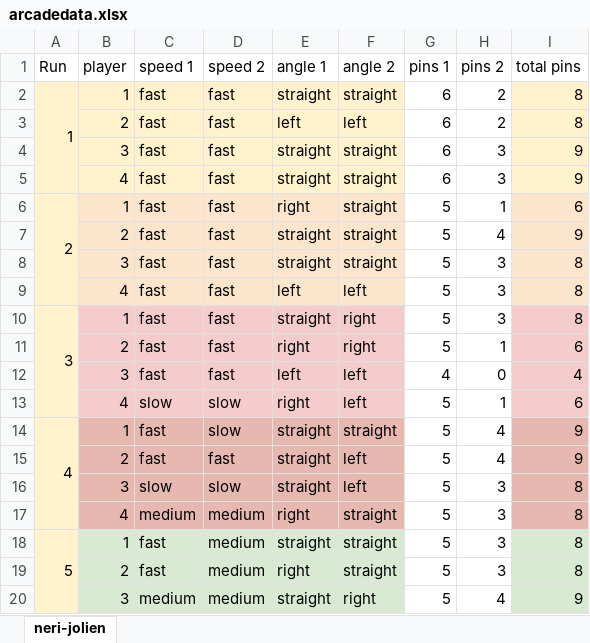
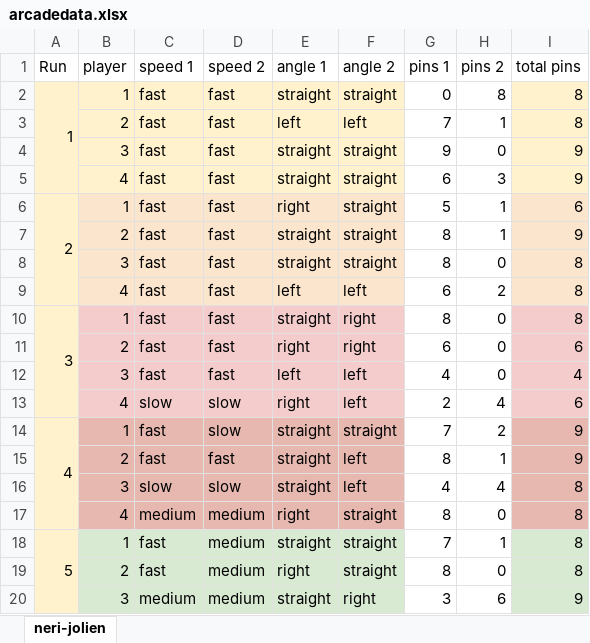
Before and after one commit to nerissavu/arcade_langchain, an Excel workbook: arcadedata.xlsx, sheet neri-jolien, drawn as a sheet; only a part is shown; values as stored, in another font and other column widths than the file's, no borders; conditional formats not drawn; the diff covers the shown part only; the diff names each change by its address in the sheet, - before the commit and + after, or states it on an @@ line.

Commit message:
add excel

```diff
--- a/arcadedata.xlsx (sheet neri-jolien)
+++ b/arcadedata.xlsx (sheet neri-jolien)
-G2 (pins 1): 6
+G2 (pins 1): 0
-H2 (pins 2): 2
+H2 (pins 2): 8
-G3 (pins 1): 6
+G3 (pins 1): 7
-H3 (pins 2): 2
+H3 (pins 2): 1
-G4 (pins 1): 6
+G4 (pins 1): 9
-H4 (pins 2): 3
+H4 (pins 2): 0
-G7:G8 (pins 1): 5
+G7:G8 (pins 1): 8
-H7 (pins 2): 4
+H7 (pins 2): 1
-H8 (pins 2): 3
+H8 (pins 2): 0
-G9 (pins 1): 5
+G9 (pins 1): 6
-H9 (pins 2): 3
+H9 (pins 2): 2
-G10 (pins 1): 5
+G10 (pins 1): 8
-H10 (pins 2): 3
+H10 (pins 2): 0
-G11 (pins 1): 5
+G11 (pins 1): 6
-H11 (pins 2): 1
+H11 (pins 2): 0
-G13 (pins 1): 5
+G13 (pins 1): 2
-H13 (pins 2): 1
+H13 (pins 2): 4
-G14 (pins 1): 5
+G14 (pins 1): 7
-H14 (pins 2): 4
+H14 (pins 2): 2
-G15 (pins 1): 5
+G15 (pins 1): 8
-H15 (pins 2): 4
+H15 (pins 2): 1
-G16 (pins 1): 5
+G16 (pins 1): 4
-H16 (pins 2): 3
+H16 (pins 2): 4
-G17 (pins 1): 5
+G17 (pins 1): 8
-H17 (pins 2): 3
+H17 (pins 2): 0
-G18 (pins 1): 5
+G18 (pins 1): 7
-H18 (pins 2): 3
+H18 (pins 2): 1
-G19 (pins 1): 5
+G19 (pins 1): 8
-H19 (pins 2): 3
+H19 (pins 2): 0
-G20 (pins 1): 5
+G20 (pins 1): 3
-H20 (pins 2): 4
+H20 (pins 2): 6
```
Also changed, not shown: 40 edited cells elsewhere in this sheet.
